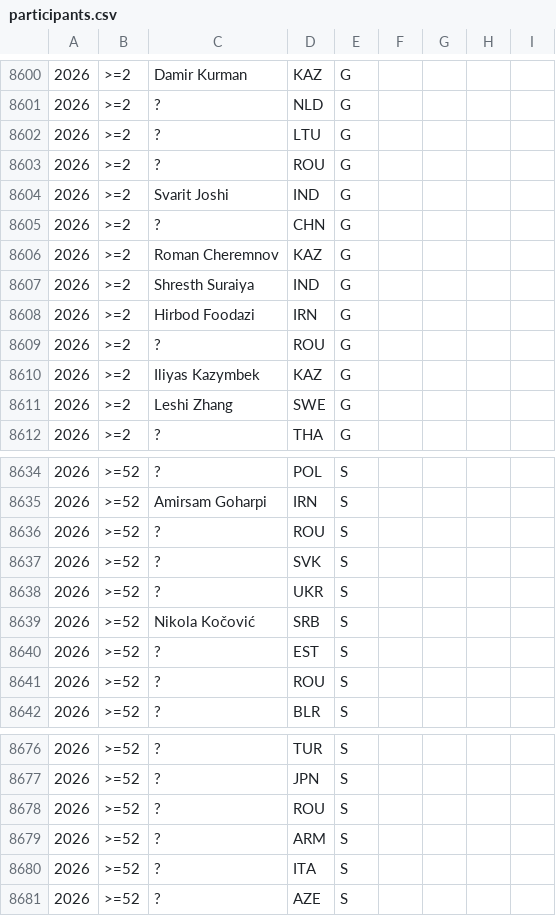
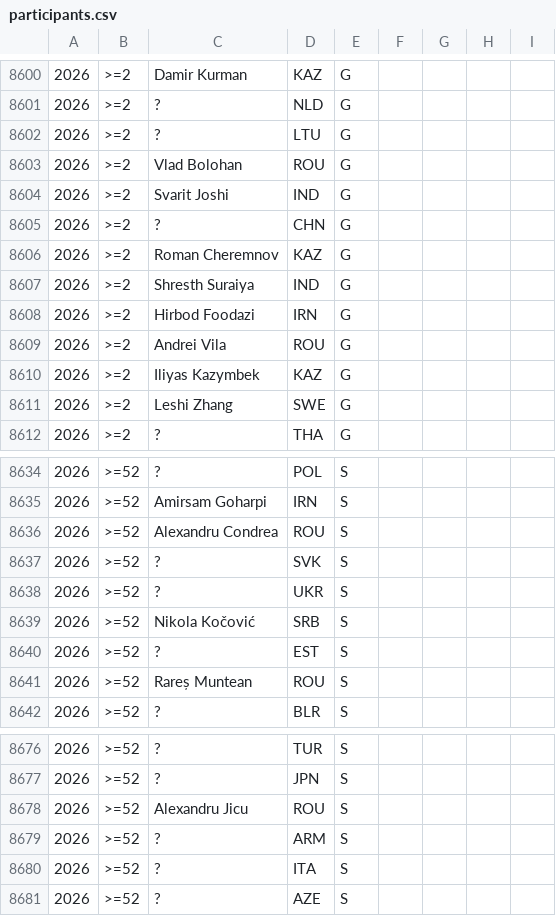
Before and after one commit to abeakkas/ipho-unofficial.org, a CSV file: search/participants.csv, drawn as a sheet; only a part is shown, gaps mark what is left out.

```diff
--- a/search/participants.csv
+++ b/search/participants.csv
@@ -8602,3 +8602,3 @@
 2026,>=2,?,LTU,G,,,,
-2026,>=2,?,ROU,G,,,,
+2026,>=2,Vlad Bolohan,ROU,G,,,,
 2026,>=2,Svarit Joshi,IND,G,,,,
@@ -8608,3 +8608,3 @@
 2026,>=2,Hirbod Foodazi,IRN,G,,,,
-2026,>=2,?,ROU,G,,,,
+2026,>=2,Andrei Vila,ROU,G,,,,
 2026,>=2,Iliyas Kazymbek,KAZ,G,,,,
@@ -8635,3 +8635,3 @@
 2026,>=52,Amirsam Goharpi,IRN,S,,,,
-2026,>=52,?,ROU,S,,,,
+2026,>=52,Alexandru Condrea,ROU,S,,,,
 2026,>=52,?,SVK,S,,,,
@@ -8640,3 +8640,3 @@
 2026,>=52,?,EST,S,,,,
-2026,>=52,?,ROU,S,,,,
+2026,>=52,Rareș Muntean,ROU,S,,,,
 2026,>=52,?,BLR,S,,,,
@@ -8677,3 +8677,3 @@
 2026,>=52,?,JPN,S,,,,
-2026,>=52,?,ROU,S,,,,
+2026,>=52,Alexandru Jicu,ROU,S,,,,
 2026,>=52,?,ARM,S,,,,
```
Also changed, not shown: src/database/participants.csv, 2 other files.
